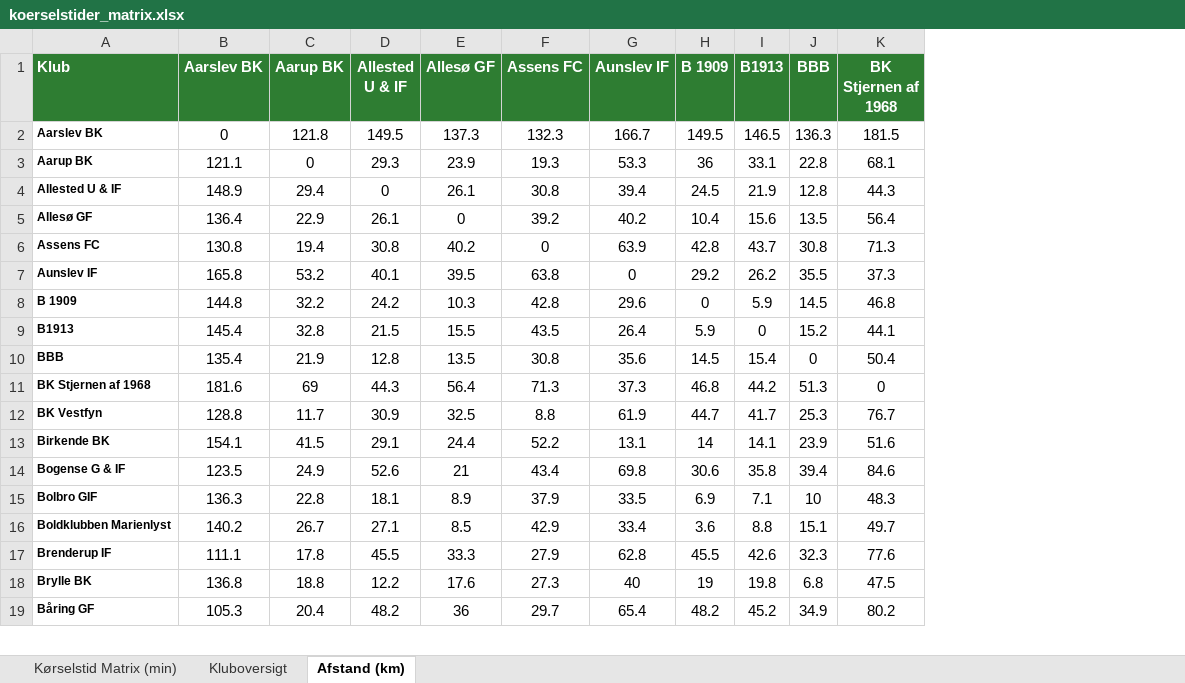
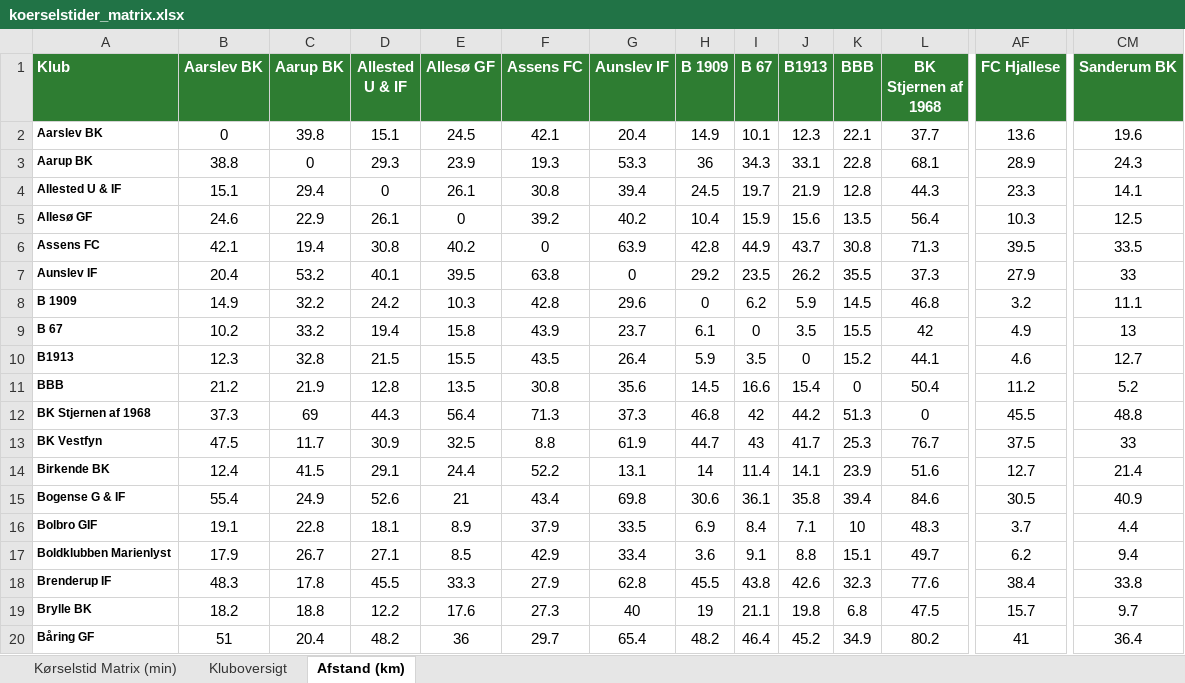
Before and after one commit to rasmuscyril-byte/koerselstid-fodbold, an Excel workbook: exports/koerselstider_matrix.xlsx, sheet Afstand (km), drawn as a sheet; only a part is shown, gaps mark what is left out; values as stored, in another font and other column widths than the file's, no borders; addresses are those after the commit; rows hold the shown columns only; the diff covers the shown part only; the diff names each change by its address in the sheet, - before the commit and + after, or states it on an @@ line.

```diff
--- a/exports/koerselstider_matrix.xlsx (sheet Afstand (km))
+++ b/exports/koerselstider_matrix.xlsx (sheet Afstand (km))
+column I (B 67), rows 2-8: 10.1 | 34.3 | 19.7 | 15.9 | 44.9 | 23.5 | 6.2; rows 10-20: 3.5 | 16.6 | 42 | 43 | 11.4 | 36.1 | 8.4 | 9.1 | 43.8 | 21.1 | 46.4
+column AF (FC Hjallese), rows 2-8: 13.6 | 28.9 | 23.3 | 10.3 | 39.5 | 27.9 | 3.2; rows 10-20: 4.6 | 11.2 | 45.5 | 37.5 | 12.7 | 30.5 | 3.7 | 6.2 | 38.4 | 15.7 | 41
+column CM (Sanderum BK), rows 2-8: 19.6 | 24.3 | 14.1 | 12.5 | 33.5 | 33 | 11.1; rows 10-20: 12.7 | 5.2 | 48.8 | 33 | 21.4 | 40.9 | 4.4 | 9.4 | 33.8 | 9.7 | 36.4
-C2 (Aarup BK): 121.8
+C2 (Aarup BK): 39.8
-D2 (Allested U & IF): 149.5
+D2 (Allested U & IF): 15.1
-E2 (Allesø GF): 137.3
+E2 (Allesø GF): 24.5
-F2 (Assens FC): 132.3
+F2 (Assens FC): 42.1
-G2 (Aunslev IF): 166.7
+G2 (Aunslev IF): 20.4
-H2 (B 1909): 149.5
+H2 (B 1909): 14.9
-J2 (B1913): 146.5
+J2 (B1913): 12.3
-K2 (BBB): 136.3
+K2 (BBB): 22.1
-L2 (BK Stjernen af 1968): 181.5
+L2 (BK Stjernen af 1968): 37.7
-B3 (Aarslev BK): 121.1
+B3 (Aarslev BK): 38.8
-B4 (Aarslev BK): 148.9
+B4 (Aarslev BK): 15.1
-B5 (Aarslev BK): 136.4
+B5 (Aarslev BK): 24.6
-B6 (Aarslev BK): 130.8
+B6 (Aarslev BK): 42.1
-B7 (Aarslev BK): 165.8
+B7 (Aarslev BK): 20.4
-B8 (Aarslev BK): 144.8
+B8 (Aarslev BK): 14.9
+row 9: B 67 | 10.2 | 33.2 | 19.4 | 15.8 | 43.9 | 23.7 | 6.1 | 0 | 3.5 | 15.5 | 42 | 4.9 | 13
-B10 (Aarslev BK): 145.4
+B10 (Aarslev BK): 12.3
-B11 (Aarslev BK): 135.4
+B11 (Aarslev BK): 21.2
-B12 (Aarslev BK): 181.6
+B12 (Aarslev BK): 37.3
-B13 (Aarslev BK): 128.8
+B13 (Aarslev BK): 47.5
-B14 (Aarslev BK): 154.1
+B14 (Aarslev BK): 12.4
-B15 (Aarslev BK): 123.5
+B15 (Aarslev BK): 55.4
-B16 (Aarslev BK): 136.3
+B16 (Aarslev BK): 19.1
-B17 (Aarslev BK): 140.2
+B17 (Aarslev BK): 17.9
-B18 (Aarslev BK): 111.1
+B18 (Aarslev BK): 48.3
-B19 (Aarslev BK): 136.8
+B19 (Aarslev BK): 18.2
-B20 (Aarslev BK): 105.3
+B20 (Aarslev BK): 51
```
Also changed, not shown: 2 added rows and 198 edited cells elsewhere in this sheet, sheet Kørselstid Matrix (min), 2 other files.
